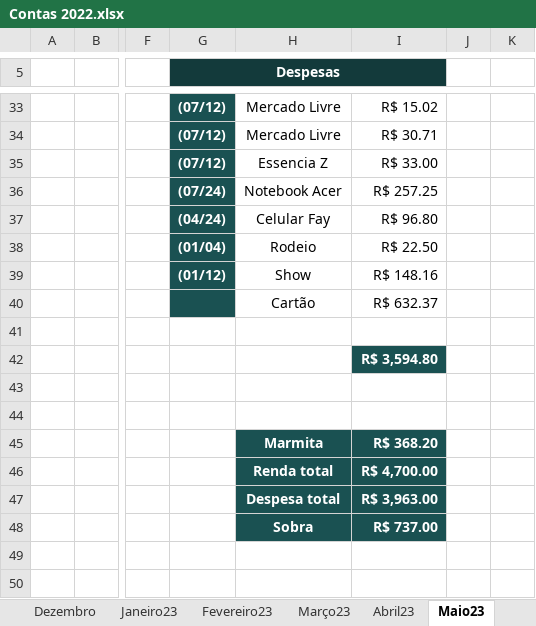
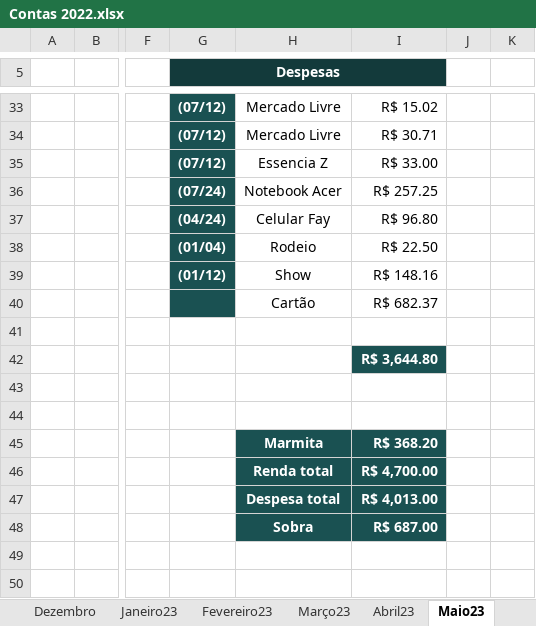
Before and after one commit to netoemanuel/netoemanuel, an Excel workbook: Arquivos Texto/Contas 2022.xlsx, sheet Maio23, drawn as a sheet; only a part is shown, gaps mark what is left out; values as stored, in another font and other column widths than the file's, no borders; the diff names each change by its address in the sheet, - before the commit and + after, or states it on an @@ line.

```diff
--- a/Arquivos Texto/Contas 2022.xlsx (sheet Maio23)
+++ b/Arquivos Texto/Contas 2022.xlsx (sheet Maio23)
-I40: R$ 632.37
+I40: R$ 682.37
-I42: R$ 3,594.80
+I42: R$ 3,644.80
-I47: R$ 3,963.00
+I47: R$ 4,013.00
-I48: R$ 737.00
+I48: R$ 687.00
```
Also changed, not shown: sheet Junho23, other sheet tabs, 16 other files.
